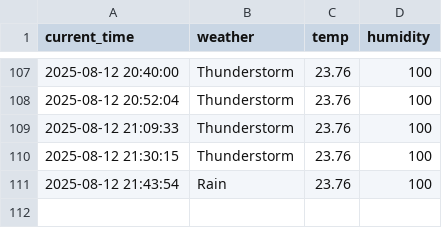
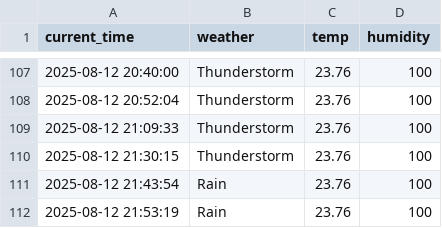
Before and after one commit to jaewon0626/weather, a CSV file: seoul_weather.csv, drawn as a sheet; only a part is shown, gaps mark what is left out.

```diff
--- a/seoul_weather.csv
+++ b/seoul_weather.csv
@@ -111 +111,2 @@ current_time,weather,temp,humidity
 2025-08-12 21:43:54,Rain,23.76,100
+2025-08-12 21:53:19,Rain,23.76,100
```
